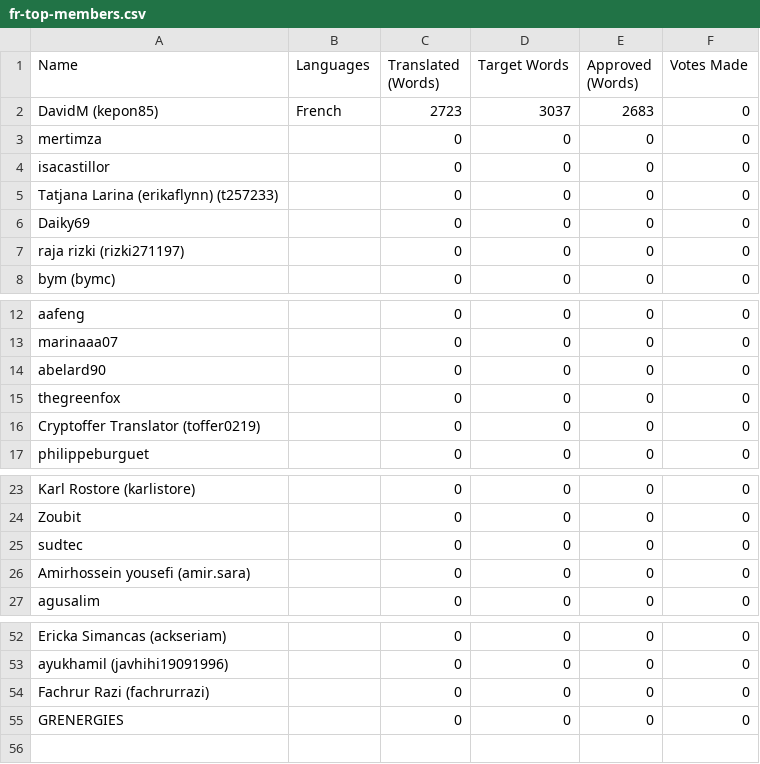
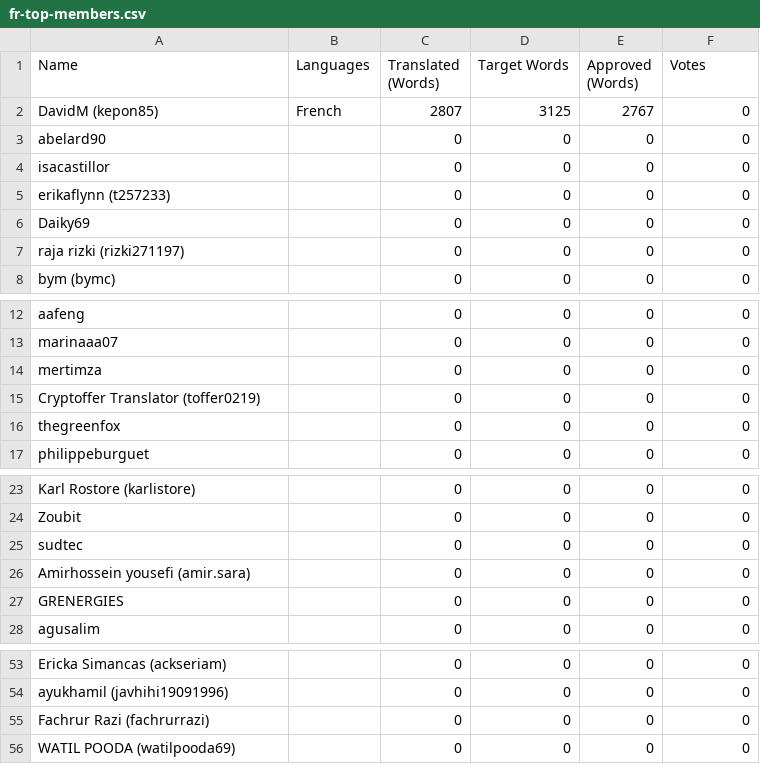
Before and after one commit to Vman45/CalcPvAutonome, a CSV file: lang/fr/fr-top-members.csv, drawn as a sheet; only a part is shown, gaps mark what is left out; addresses are those after the commit; the diff names each change by its address in the sheet, - before the commit and + after, or states it on an @@ line.

```diff
--- a/lang/fr/fr-top-members.csv
+++ b/lang/fr/fr-top-members.csv
-F1: Votes Made
+F1: Votes
-C2 (Translated (Words)): 2723
+C2 (Translated (Words)): 2807
-D2 (Target Words): 3037
+D2 (Target Words): 3125
-E2 (Approved (Words)): 2683
+E2 (Approved (Words)): 2767
@@ row 14 moved to row 3: abelard90 @@
-A5 (Name): Tatjana Larina (erikaflynn) (t257233)
+A5 (Name): erikaflynn (t257233)
@@ row 3 moved to row 14: mertimza @@
@@ row 16 moved to row 15: Cryptoffer Translator (toffer0219) @@
+row 27: GRENERGIES |  | 0 | 0 | 0 | 0
-A56 (Name): GRENERGIES
+A56 (Name): WATIL POODA (watilpooda69)
```
Also changed, not shown: lang/af/af-top-members.csv, lang/ar/ar-top-members.csv, 43 other files.
